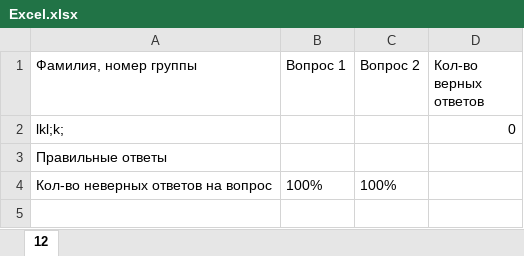
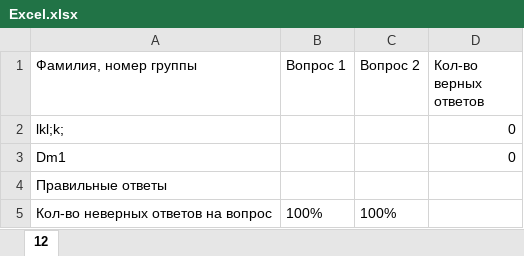
Before and after one commit to dmitriymitin/tests, an Excel workbook: server/service/Excel.xlsx, sheet 12, drawn as a sheet; values as stored, in another font and other column widths than the file's, no borders; the diff names each change by its address in the sheet, - before the commit and + after, or states it on an @@ line.

```diff
--- a/server/service/Excel.xlsx (sheet 12)
+++ b/server/service/Excel.xlsx (sheet 12)
+row 3: Dm1 |  |  | 0
```
Also changed, not shown: 1 other file.
